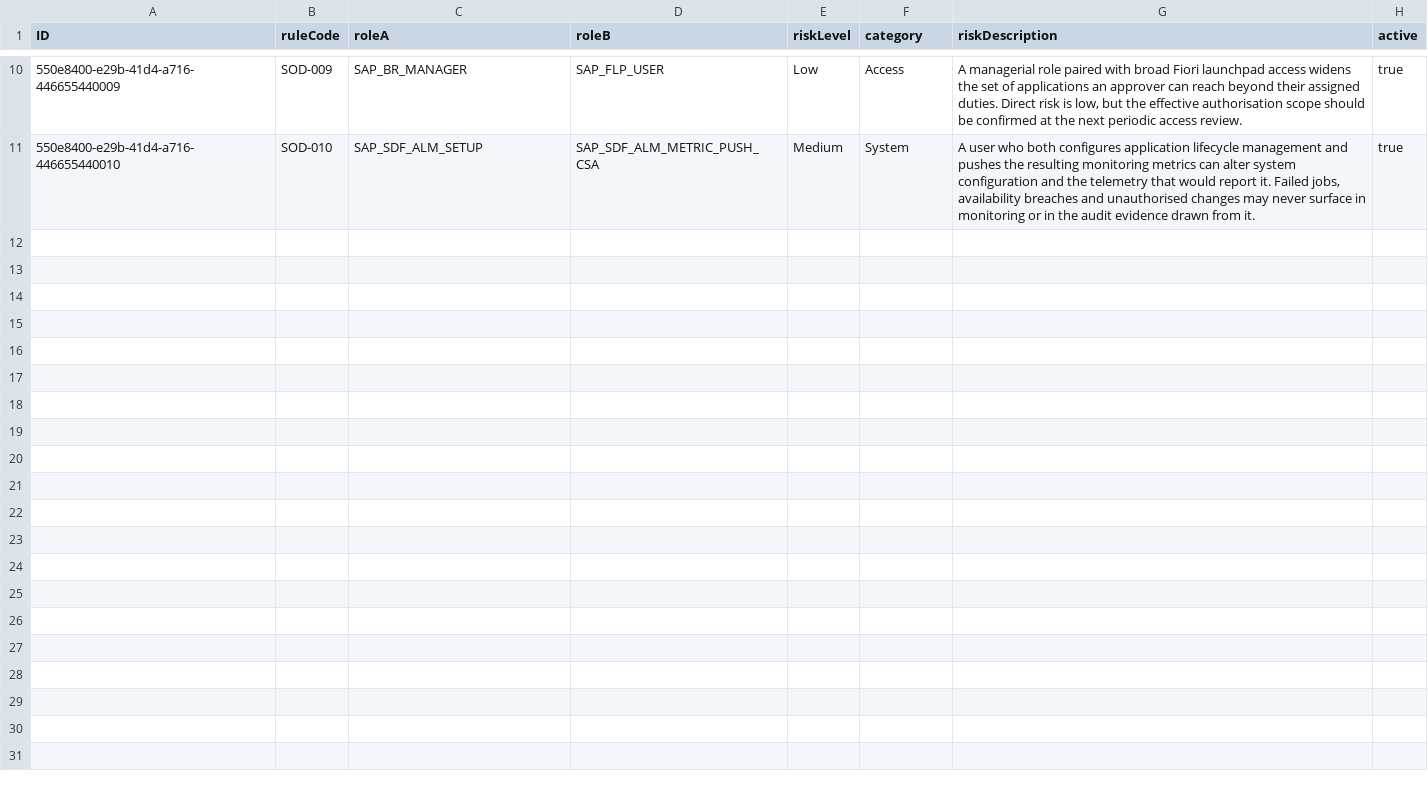
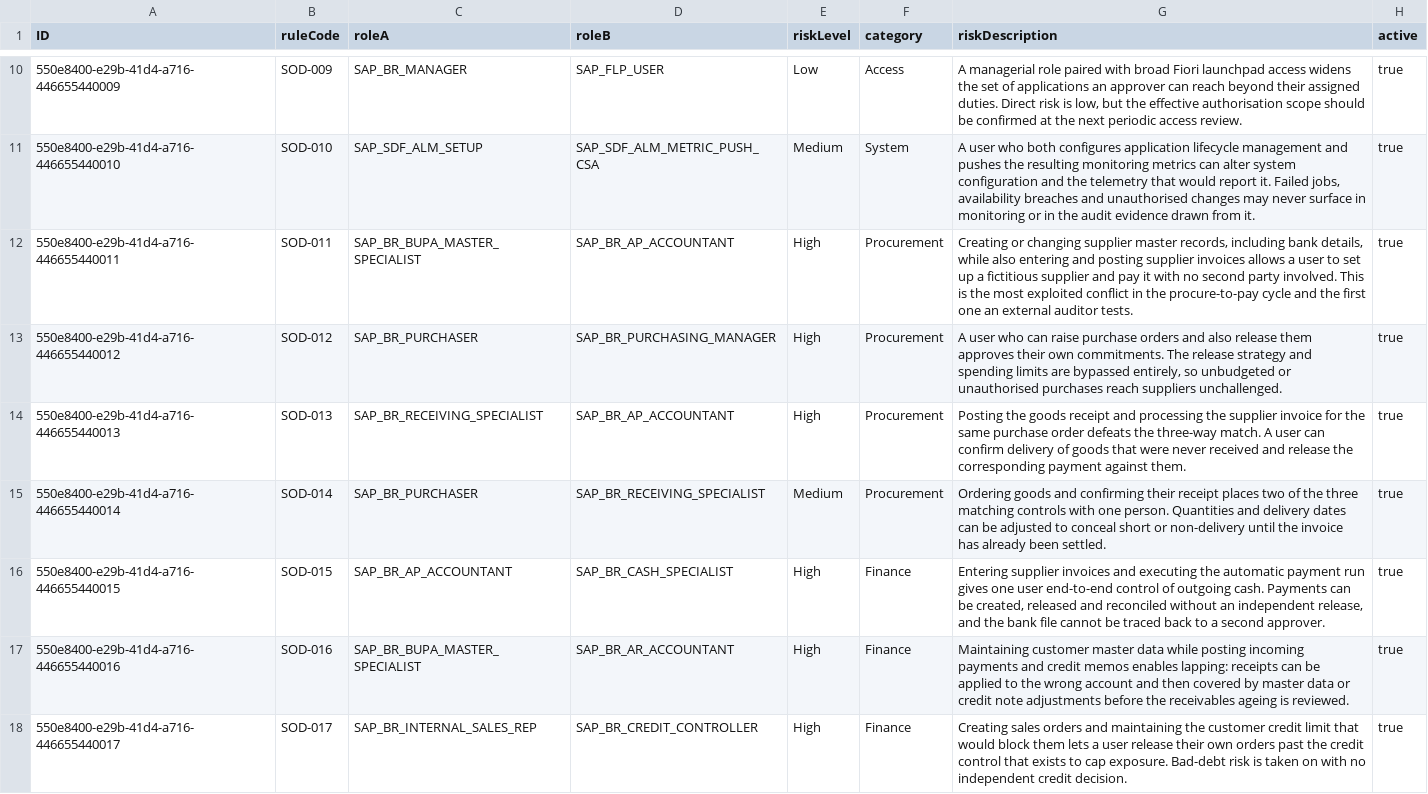
Before and after one commit to MotazBellehBoubaker/PFE, a CSV file: db/data/sentinel.db-SodRule.csv, drawn as a sheet; only a part is shown, gaps mark what is left out; the diff covers the shown part only.

Commit message:
add sod recommended rules

```diff
--- a/db/data/sentinel.db-SodRule.csv
+++ b/db/data/sentinel.db-SodRule.csv
@@ -11 +11,8 @@ ID,ruleCode,roleA,roleB,riskLevel,category,riskDescription,active
 550e8400-e29b-41d4-a716-446655440010,SOD-010,SAP_SDF_ALM_SETUP,SAP_SDF_ALM_METRIC_PUSH_CSA,Medium,System,"A user who both configures application lifecycle management and pushes the resulting monitoring metrics can alter system configuration and the telemetry that would report it. Failed jobs, availability breaches and unauthorised changes may never surface in monitoring or in the audit evidence drawn from it.",true
+550e8400-e29b-41d4-a716-446655440011,SOD-011,SAP_BR_BUPA_MASTER_SPECIALIST,SAP_BR_AP_ACCOUNTANT,High,Procurement,"Creating or changing supplier master records, including bank details, while also entering and posting supplier invoices allows a user to set up a fictitious supplier and pay it with no second party involved. This is the most exploited conflict in the procure-to-pay cycle and the first one an external auditor tests.",true
+550e8400-e29b-41d4-a716-446655440012,SOD-012,SAP_BR_PURCHASER,SAP_BR_PURCHASING_MANAGER,High,Procurement,"A user who can raise purchase orders and also release them approves their own commitments. The release strategy and spending limits are bypassed entirely, so unbudgeted or unauthorised purchases reach suppliers unchallenged.",true
+550e8400-e29b-41d4-a716-446655440013,SOD-013,SAP_BR_RECEIVING_SPECIALIST,SAP_BR_AP_ACCOUNTANT,High,Procurement,"Posting the goods receipt and processing the supplier invoice for the same purchase order defeats the three-way match. A user can confirm delivery of goods that were never received and release the corresponding payment against them.",true
+550e8400-e29b-41d4-a716-446655440014,SOD-014,SAP_BR_PURCHASER,SAP_BR_RECEIVING_SPECIALIST,Medium,Procurement,"Ordering goods and confirming their receipt places two of the three matching controls with one person. Quantities and delivery dates can be adjusted to conceal short or non-delivery until the invoice has already been settled.",true
+550e8400-e29b-41d4-a716-446655440015,SOD-015,SAP_BR_AP_ACCOUNTANT,SAP_BR_CASH_SPECIALIST,High,Finance,"Entering supplier invoices and executing the automatic payment run gives one user end-to-end control of outgoing cash. Payments can be created, released and reconciled without an independent release, and the bank file cannot be traced back to a second approver.",true
+550e8400-e29b-41d4-a716-446655440016,SOD-016,SAP_BR_BUPA_MASTER_SPECIALIST,SAP_BR_AR_ACCOUNTANT,High,Finance,"Maintaining customer master data while posting incoming payments and credit memos enables lapping: receipts can be applied to the wrong account and then covered by master data or credit note adjustments before the receivables ageing is reviewed.",true
+550e8400-e29b-41d4-a716-446655440017,SOD-017,SAP_BR_INTERNAL_SALES_REP,SAP_BR_CREDIT_CONTROLLER,High,Finance,"Creating sales orders and maintaining the customer credit limit that would block them lets a user release their own orders past the credit control that exists to cap exposure. Bad-debt risk is taken on with no independent credit decision.",true
```
Also changed, not shown: 7 added rows elsewhere in this file, 1 other file.
